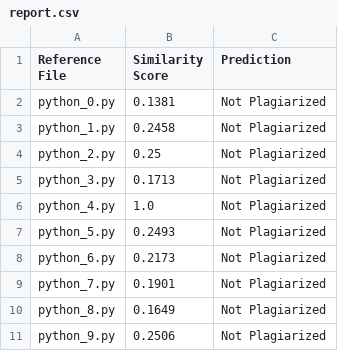
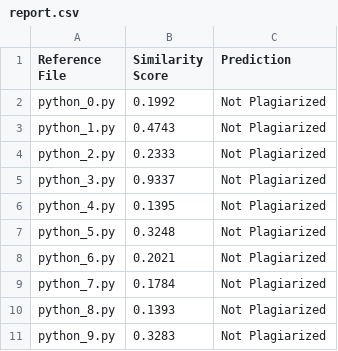
Before and after one commit to mahakagarwal45/Code_Plagiarism_Detector, a CSV file: report.csv, drawn as a sheet.

```diff
--- a/report.csv
+++ b/report.csv
@@ -1,11 +1,11 @@
 Reference File,Similarity Score,Prediction
-python_0.py,0.1381,Not Plagiarized
-python_1.py,0.2458,Not Plagiarized
-python_2.py,0.25,Not Plagiarized
-python_3.py,0.1713,Not Plagiarized
-python_4.py,1.0,Not Plagiarized
-python_5.py,0.2493,Not Plagiarized
-python_6.py,0.2173,Not Plagiarized
-python_7.py,0.1901,Not Plagiarized
-python_8.py,0.1649,Not Plagiarized
-python_9.py,0.2506,Not Plagiarized
+python_0.py,0.1992,Not Plagiarized
+python_1.py,0.4743,Not Plagiarized
+python_2.py,0.2333,Not Plagiarized
+python_3.py,0.9337,Not Plagiarized
+python_4.py,0.1395,Not Plagiarized
+python_5.py,0.3248,Not Plagiarized
+python_6.py,0.2021,Not Plagiarized
+python_7.py,0.1784,Not Plagiarized
+python_8.py,0.1393,Not Plagiarized
+python_9.py,0.3283,Not Plagiarized
```
Also changed, not shown: 23 other files.
